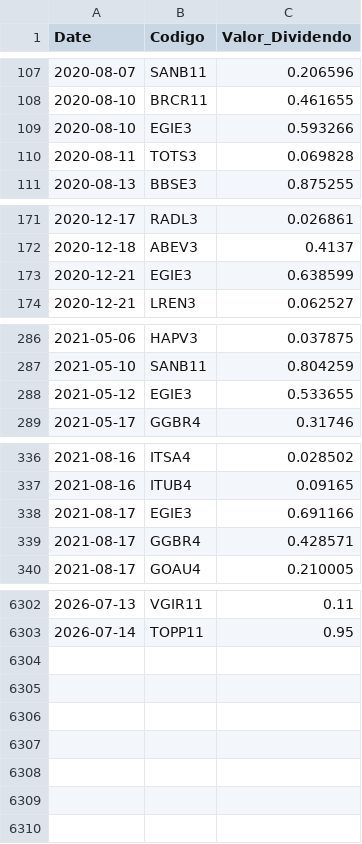
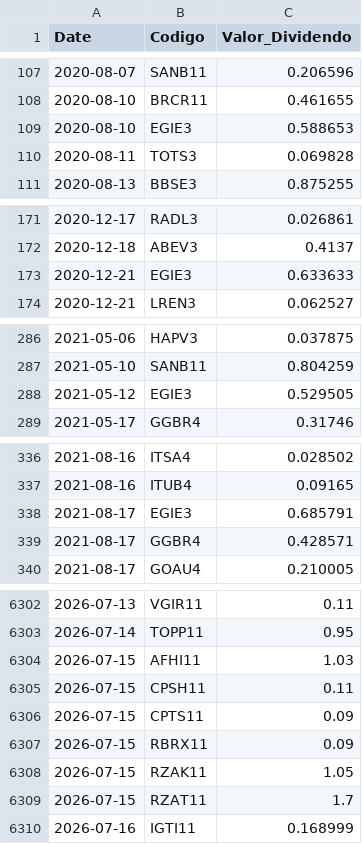
Before and after one commit to GabrielSantos15/brazilian-market-analytics, a CSV file: dados/f_dividendos.csv, drawn as a sheet; only a part is shown, gaps mark what is left out; the diff covers the shown part only.

```diff
--- a/dados/f_dividendos.csv
+++ b/dados/f_dividendos.csv
@@ -108,3 +108,3 @@ Date,Codigo,Valor_Dividendo
 2020-08-10,BRCR11,0.461655
-2020-08-10,EGIE3,0.593266
+2020-08-10,EGIE3,0.588653
 2020-08-11,TOTS3,0.069828
@@ -172,3 +172,3 @@ Date,Codigo,Valor_Dividendo
 2020-12-18,ABEV3,0.4137
-2020-12-21,EGIE3,0.638599
+2020-12-21,EGIE3,0.633633
 2020-12-21,LREN3,0.062527
@@ -287,3 +287,3 @@ Date,Codigo,Valor_Dividendo
 2021-05-10,SANB11,0.804259
-2021-05-12,EGIE3,0.533655
+2021-05-12,EGIE3,0.529505
 2021-05-17,GGBR4,0.31746
@@ -337,3 +337,3 @@ Date,Codigo,Valor_Dividendo
 2021-08-16,ITUB4,0.09165
-2021-08-17,EGIE3,0.691166
+2021-08-17,EGIE3,0.685791
 2021-08-17,GGBR4,0.428571
@@ -6303 +6303,8 @@ Date,Codigo,Valor_Dividendo
 2026-07-14,TOPP11,0.95
+2026-07-15,AFHI11,1.03
+2026-07-15,CPSH11,0.11
+2026-07-15,CPTS11,0.09
+2026-07-15,RBRX11,0.09
+2026-07-15,RZAK11,1.05
+2026-07-15,RZAT11,1.7
+2026-07-16,IGTI11,0.168999
```
Also changed, not shown: 16 edited cells elsewhere in this file, 1 other file.
